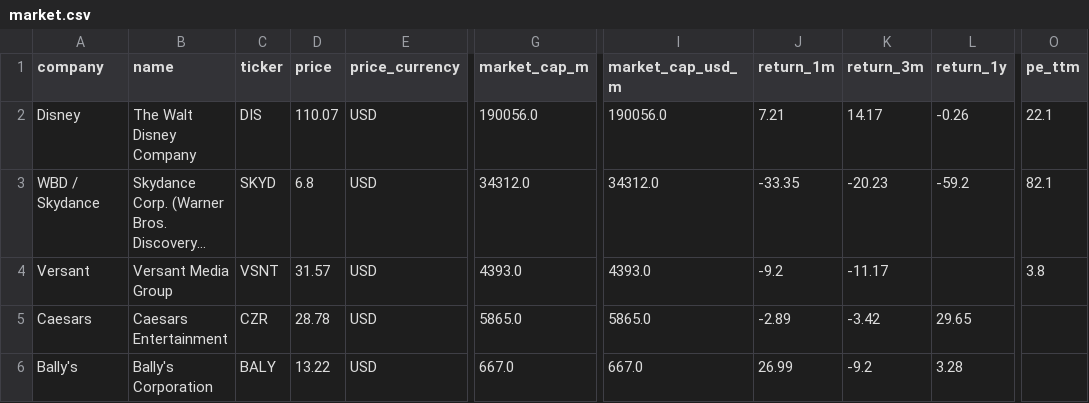
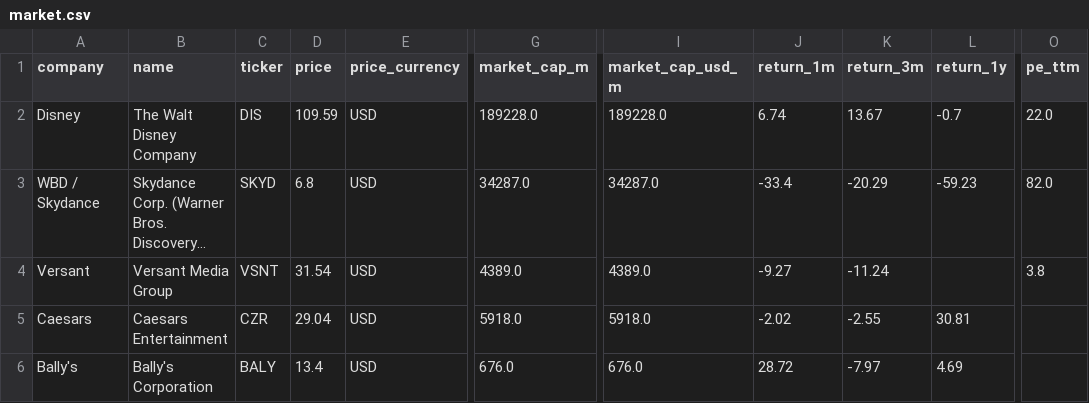
Before and after one commit to hrishi9635/client-intel, a CSV file: data/market.csv, drawn as a sheet; only a part is shown, gaps mark what is left out; long unchanged cells end in …; the diff covers the shown part only; the diff names each change by its address in the sheet, - before the commit and + after, or states it on an @@ line.

```diff
--- a/data/market.csv
+++ b/data/market.csv
-D2 (price): 110.07
+D2 (price): 109.59
-G2 (market_cap_m): 190056.0
+G2 (market_cap_m): 189228.0
-I2 (market_cap_usd_m): 190056.0
+I2 (market_cap_usd_m): 189228.0
-J2 (return_1m): 7.21
+J2 (return_1m): 6.74
-K2 (return_3m): 14.17
+K2 (return_3m): 13.67
-L2 (return_1y): -0.26
+L2 (return_1y): -0.7
-O2 (pe_ttm): 22.1
+O2 (pe_ttm): 22.0
-G3 (market_cap_m): 34312.0
+G3 (market_cap_m): 34287.0
-I3 (market_cap_usd_m): 34312.0
+I3 (market_cap_usd_m): 34287.0
-J3 (return_1m): -33.35
+J3 (return_1m): -33.4
-K3 (return_3m): -20.23
+K3 (return_3m): -20.29
-L3 (return_1y): -59.2
+L3 (return_1y): -59.23
-O3 (pe_ttm): 82.1
+O3 (pe_ttm): 82.0
-D4 (price): 31.57
+D4 (price): 31.54
-G4 (market_cap_m): 4393.0
+G4 (market_cap_m): 4389.0
-I4 (market_cap_usd_m): 4393.0
+I4 (market_cap_usd_m): 4389.0
-J4 (return_1m): -9.2
+J4 (return_1m): -9.27
-K4 (return_3m): -11.17
+K4 (return_3m): -11.24
-D5 (price): 28.78
+D5 (price): 29.04
-G5 (market_cap_m): 5865.0
+G5 (market_cap_m): 5918.0
-I5 (market_cap_usd_m): 5865.0
+I5 (market_cap_usd_m): 5918.0
-J5 (return_1m): -2.89
+J5 (return_1m): -2.02
-K5 (return_3m): -3.42
+K5 (return_3m): -2.55
-L5 (return_1y): 29.65
+L5 (return_1y): 30.81
-D6 (price): 13.22
+D6 (price): 13.4
-G6 (market_cap_m): 667.0
+G6 (market_cap_m): 676.0
-I6 (market_cap_usd_m): 667.0
+I6 (market_cap_usd_m): 676.0
-J6 (return_1m): 26.99
+J6 (return_1m): 28.72
-K6 (return_3m): -9.2
+K6 (return_3m): -7.97
-L6 (return_1y): 3.28
+L6 (return_1y): 4.69
```
Also changed, not shown: 31 edited cells elsewhere in this file, data/fx.csv, data/prices.csv, 3 other files.
